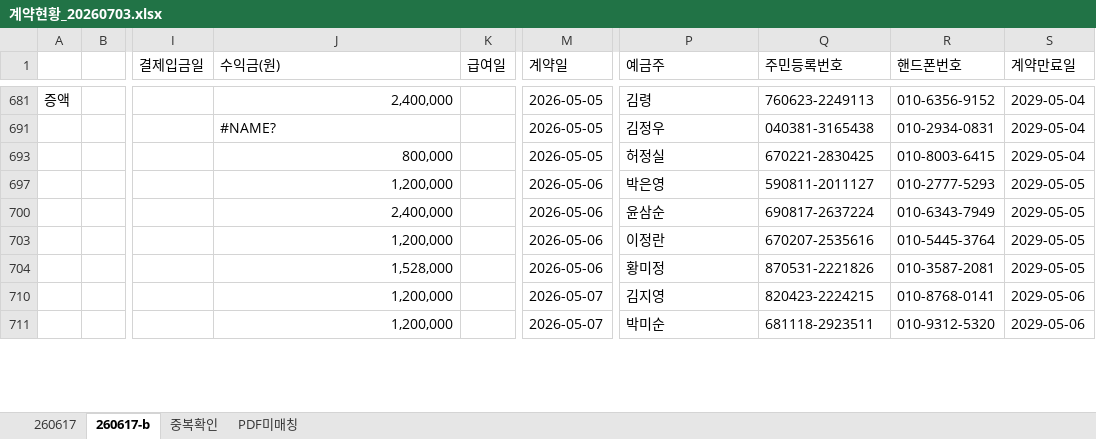
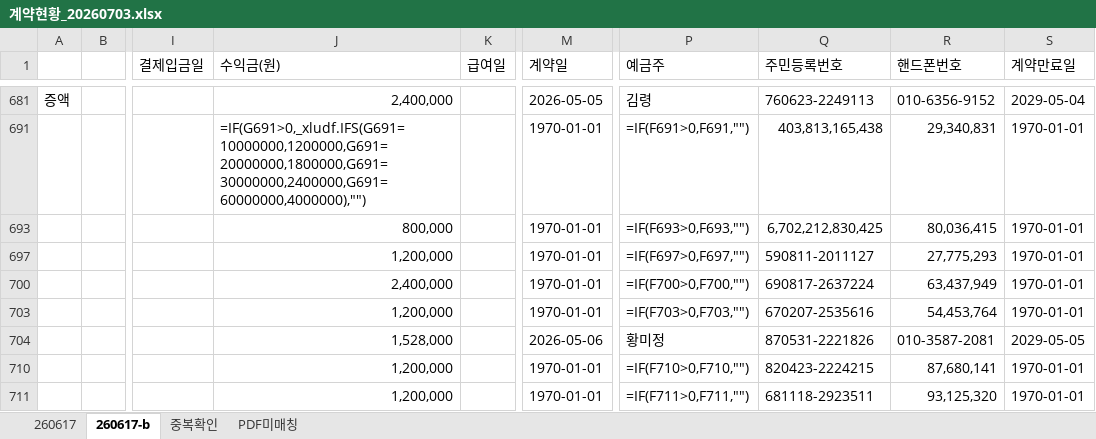
Before and after one commit to zdevbro-cpu/sattlementmanager, an Excel workbook: docs/계약현황_20260703.xlsx, sheet 260617-b, drawn as a sheet; only a part is shown, gaps mark what is left out; values as stored, in another font and other column widths than the file's, no cell formats; formulas without a stored value are shown as written; the diff covers the shown part only; the diff names each change by its address in the sheet, - before the commit and + after, or states it on an @@ line.

```diff
--- a/docs/계약현황_20260703.xlsx (sheet 260617-b)
+++ b/docs/계약현황_20260703.xlsx (sheet 260617-b)
-J691 (수익금(원)): #NAME?
+J691 (수익금(원)): =IF(G691>0,_xludf.IFS(G691=10000000,1200000,G691=20000000,1800000,G691=30000000,2400000,G691=60000000,4000000),"")
-M691 (계약일): 2026-05-05
+M691 (계약일): 1970-01-01
-P691 (예금주): 김정우
+P691 (예금주): =IF(F691>0,F691,"")
-Q691 (주민등록번호): 040381-3165438
+Q691 (주민등록번호): 403,813,165,438
-R691 (핸드폰번호): 010-2934-0831
+R691 (핸드폰번호): 29,340,831
-S691 (계약만료일): 2029-05-04
+S691 (계약만료일): 1970-01-01
-M693 (계약일): 2026-05-05
+M693 (계약일): 1970-01-01
-P693 (예금주): 허정실
+P693 (예금주): =IF(F693>0,F693,"")
-Q693 (주민등록번호): 670221-2830425
+Q693 (주민등록번호): 6,702,212,830,425
-R693 (핸드폰번호): 010-8003-6415
+R693 (핸드폰번호): 80,036,415
-S693 (계약만료일): 2029-05-04
+S693 (계약만료일): 1970-01-01
-M697 (계약일): 2026-05-06
+M697 (계약일): 1970-01-01
-P697 (예금주): 박은영
+P697 (예금주): =IF(F697>0,F697,"")
-R697 (핸드폰번호): 010-2777-5293
+R697 (핸드폰번호): 27,775,293
-S697 (계약만료일): 2029-05-05
+S697 (계약만료일): 1970-01-01
-M700 (계약일): 2026-05-06
+M700 (계약일): 1970-01-01
-P700 (예금주): 윤삼순
+P700 (예금주): =IF(F700>0,F700,"")
-R700 (핸드폰번호): 010-6343-7949
+R700 (핸드폰번호): 63,437,949
-S700 (계약만료일): 2029-05-05
+S700 (계약만료일): 1970-01-01
-M703 (계약일): 2026-05-06
+M703 (계약일): 1970-01-01
-P703 (예금주): 이정란
+P703 (예금주): =IF(F703>0,F703,"")
-R703 (핸드폰번호): 010-5445-3764
+R703 (핸드폰번호): 54,453,764
-S703 (계약만료일): 2029-05-05
+S703 (계약만료일): 1970-01-01
-M710:M711 (계약일): 2026-05-07
+M710:M711 (계약일): 1970-01-01
-P710 (예금주): 김지영
+P710 (예금주): =IF(F710>0,F710,"")
-R710 (핸드폰번호): 010-8768-0141
+R710 (핸드폰번호): 87,680,141
-S710:S711 (계약만료일): 2029-05-06
+S710:S711 (계약만료일): 1970-01-01
-P711 (예금주): 박미순
+P711 (예금주): =IF(F711>0,F711,"")
-R711 (핸드폰번호): 010-9312-5320
+R711 (핸드폰번호): 93,125,320
```
Also changed, not shown: 740 edited cells elsewhere in this sheet, sheet 260617, sheet 중복확인, sheet PDF미매칭, cell formats, hidden cells, 20 other files.
